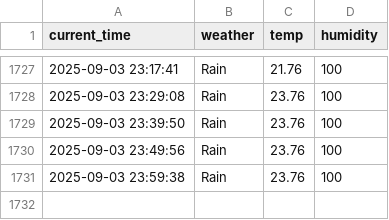
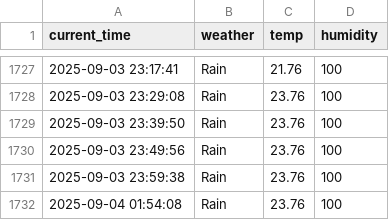
Before and after one commit to yhs1202/python_weather, a CSV file: seoul_weather.csv, drawn as a sheet; only a part is shown, gaps mark what is left out.

```diff
--- a/seoul_weather.csv
+++ b/seoul_weather.csv
@@ -1731 +1731,2 @@ current_time,weather,temp,humidity
 2025-09-03 23:59:38,Rain,23.76,100
+2025-09-04 01:54:08,Rain,23.76,100
```
